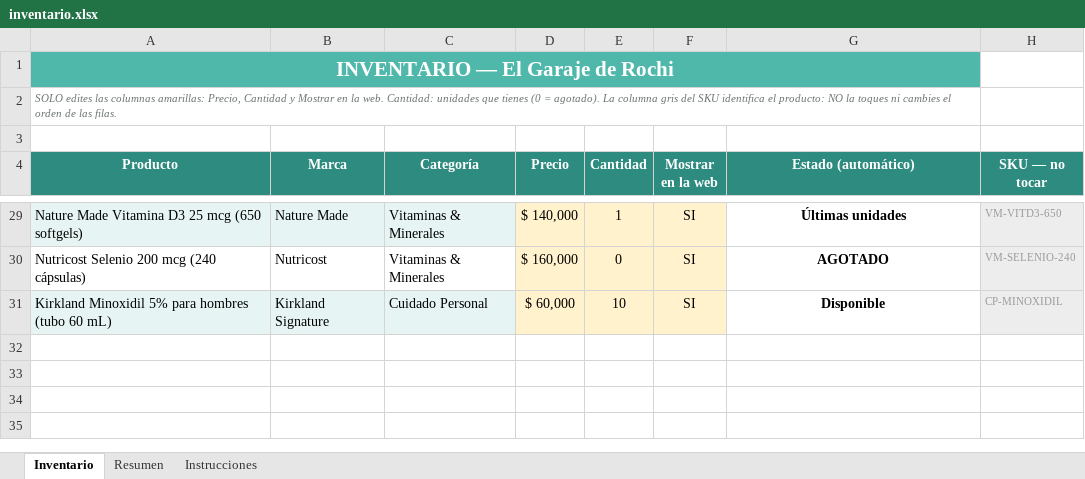
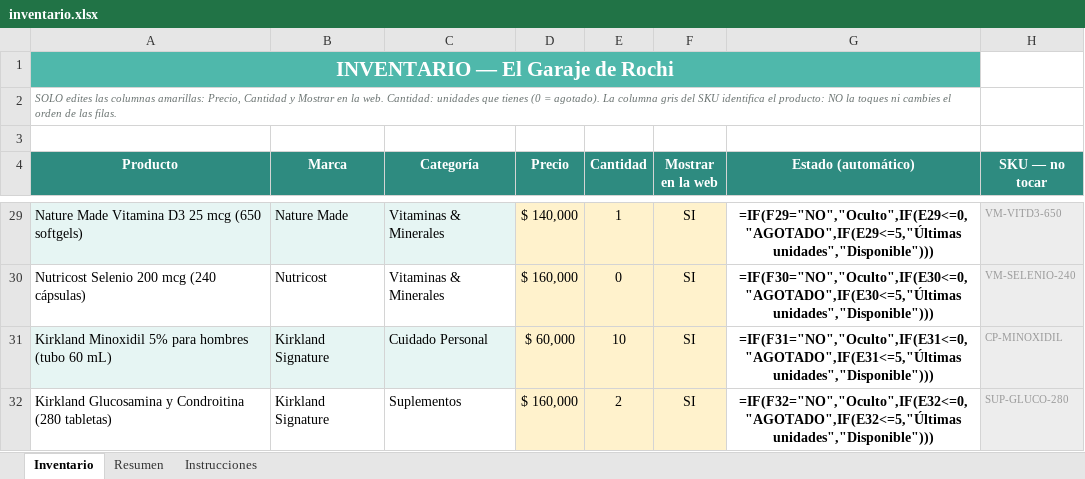
Before and after one commit to jbowser121-cpu/garaje-de-rochi, an Excel workbook: inventario.xlsx, sheet Inventario, drawn as a sheet; only a part is shown, gaps mark what is left out; values as stored, in another font and other column widths than the file's, no borders; formulas without a stored value are shown as written; conditional formats not drawn; the diff covers the shown part only; the diff names each change by its address in the sheet, - before the commit and + after, or states it on an @@ line.

Commit message:
Actualizar inventario (0 cambios)

```diff
--- a/inventario.xlsx (sheet Inventario)
+++ b/inventario.xlsx (sheet Inventario)
-G29 (Estado (automático)): Últimas unidades
+G29 (Estado (automático)): =IF(F29="NO","Oculto",IF(E29<=0,"AGOTADO",IF(E29<=5,"Últimas unidades","Disponible")))
-G30 (Estado (automático)): AGOTADO
+G30 (Estado (automático)): =IF(F30="NO","Oculto",IF(E30<=0,"AGOTADO",IF(E30<=5,"Últimas unidades","Disponible")))
-G31 (Estado (automático)): Disponible
+G31 (Estado (automático)): =IF(F31="NO","Oculto",IF(E31<=0,"AGOTADO",IF(E31<=5,"Últimas unidades","Disponible")))
+row 32: Kirkland Glucosamina y Condroitina (280 tabletas) | Kirkland Signature | Suplementos | $ 160,000 | 2 | SI | =IF(F32="NO","Oculto",IF(E32<=0,"AGOTADO",IF(E32<=5,"Últimas unidades","Disponible"))) | SUP-GLUCO-280
```
Also changed, not shown: 24 edited cells elsewhere in this sheet, sheet Resumen, 2 other files.
